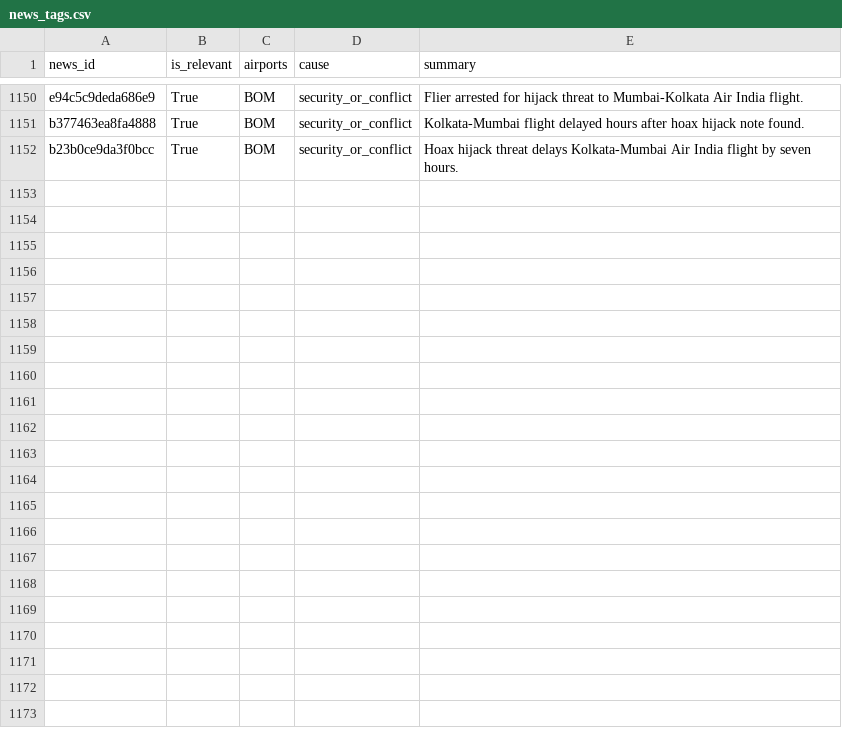
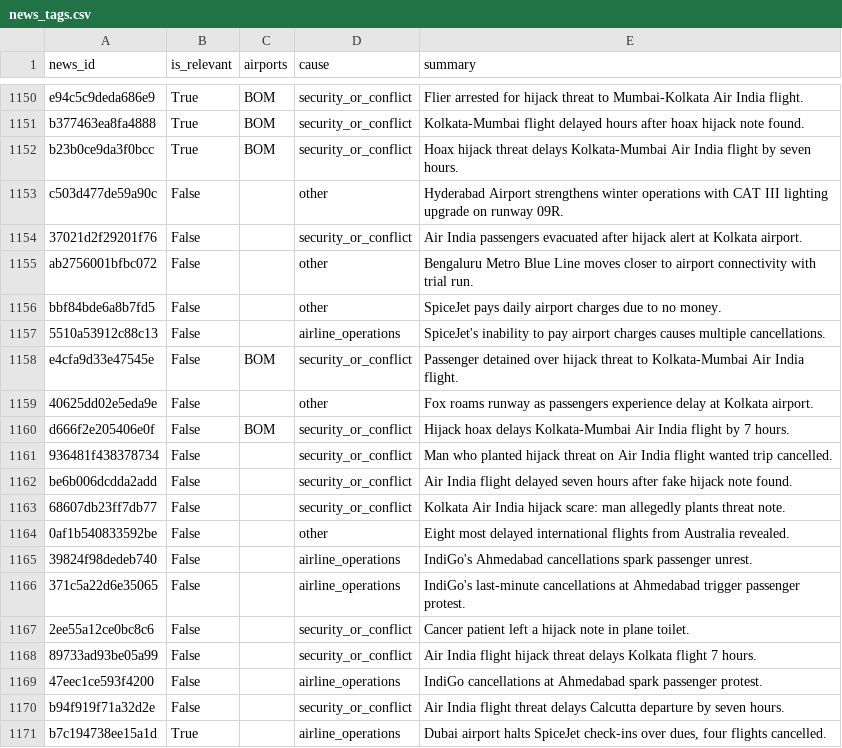
Before and after one commit to KashishSharma05/DelayLens, a CSV file: data/news/news_tags.csv, drawn as a sheet; only a part is shown, gaps mark what is left out; the diff covers the shown part only.

```diff
--- a/data/news/news_tags.csv
+++ b/data/news/news_tags.csv
@@ -1152 +1152,20 @@ b377463ea8fa4888,True,BOM,security_or_conflict,Kolkata-Mumbai flight delayed hou
 b23b0ce9da3f0bcc,True,BOM,security_or_conflict,Hoax hijack threat delays Kolkata-Mumbai Air India flight by seven hours.
+c503d477de59a90c,False,,other,Hyderabad Airport strengthens winter operations with CAT III lighting upgrade on runway 09R.
+37021d2f29201f76,False,,security_or_conflict,Air India passengers evacuated after hijack alert at Kolkata airport.
+ab2756001bfbc072,False,,other,Bengaluru Metro Blue Line moves closer to airport connectivity with trial run.
+bbf84bde6a8b7fd5,False,,other,SpiceJet pays daily airport charges due to no money.
+5510a53912c88c13,False,,airline_operations,SpiceJet's inability to pay airport charges causes multiple cancellations.
+e4cfa9d33e47545e,False,BOM,security_or_conflict,Passenger detained over hijack threat to Kolkata-Mumbai Air India flight.
+40625dd02e5eda9e,False,,other,Fox roams runway as passengers experience delay at Kolkata airport.
+d666f2e205406e0f,False,BOM,security_or_conflict,Hijack hoax delays Kolkata-Mumbai Air India flight by 7 hours.
+936481f438378734,False,,security_or_conflict,Man who planted hijack threat on Air India flight wanted trip cancelled.
+be6b006dcdda2add,False,,security_or_conflict,Air India flight delayed seven hours after fake hijack note found.
+68607db23ff7db77,False,,security_or_conflict,Kolkata Air India hijack scare: man allegedly plants threat note.
+0af1b540833592be,False,,other,Eight most delayed international flights from Australia revealed.
+39824f98dedeb740,False,,airline_operations,IndiGo's Ahmedabad cancellations spark passenger unrest.
+371c5a22d6e35065,False,,airline_operations,IndiGo's last-minute cancellations at Ahmedabad trigger passenger protest.
+2ee55a12ce0bc8c6,False,,security_or_conflict,Cancer patient left a hijack note in plane toilet.
+89733ad93be05a99,False,,security_or_conflict,Air India flight hijack threat delays Kolkata flight 7 hours.
+47eec1ce593f4200,False,,airline_operations,IndiGo cancellations at Ahmedabad spark passenger protest.
+b94f919f71a32d2e,False,,security_or_conflict,Air India flight threat delays Calcutta departure by seven hours.
+b7c194738ee15a1d,True,,airline_operations,"Dubai airport halts SpiceJet check-ins over dues, four flights cancelled."
```
Also changed, not shown: 22 added rows elsewhere in this file, app/data/daily_summary.csv, app/data/flight_punctuality.csv, 24 other files.
